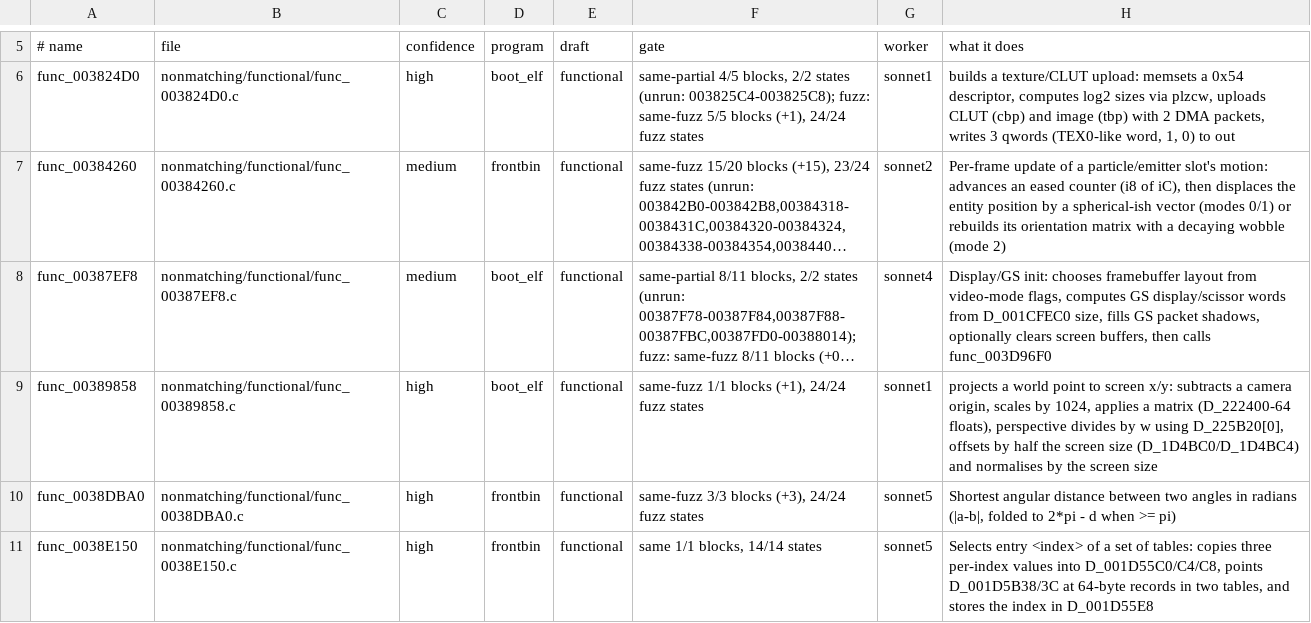
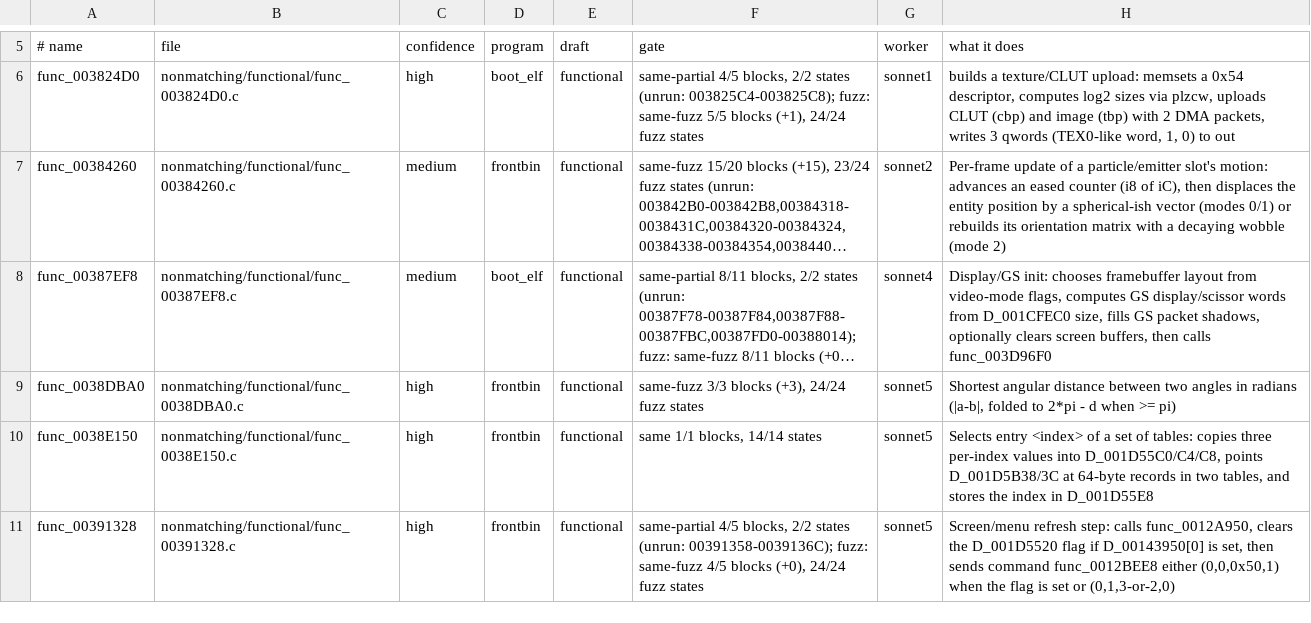
Before and after one commit to OpenRAC/rac3-decomp, a TSV file: nonmatching/functional.tsv, drawn as a sheet; only a part is shown, gaps mark what is left out; the shorter side is filled out with more unchanged rows; long unchanged cells end in …; the diff covers the shown part only; the diff names each change by its address in the sheet, - before the commit and + after, or states it on an @@ line.

Commit message:
feat(core): match and carry eighteen executable routines
Match func_0011FEB8, func_00125F70, func_00389858, func_0038E1F8,
func_003B0F50 and func_00391A58. Carry func_003B1308 and func_003B4738 from their
existing PAL source.

Add the regional implementations func_U_00397E08, func_U_003B1EB0,
func_U_003B82C0, func_U_003BAE98, func_U_003BDA80, func_U_003BE4F0,
func_U_003DCD08, func_U_003DE560, func_U_003E24C8 and func_U_003E3D20.

The dedicated 391A58.c file uses split addresses, -fno-rerun-loop-opt
and @ps2as. Its 3,048-byte boot routine matches at PAL 00391A58
and NTSC-U 00391998.

Try the verified whole PAL object when standalone text is shorter than
its mapped span. The 00135D00 prefix can pass the standalone check
with eight text bytes, while the 60-byte mapped span also contains the
52-byte func_00135D08 callback. The regression exercises the short,
exact and padded cases.

Classify both handwritten boot bodies, func_0038D348 and func_003D3718,
through their separate delay-slot labels. Both boot builds retain the
existing C placements and match retail.

The integrated batch passed all three PAL core retail checks, all 54
NTSC-U retail checks and all 246 fixture-backed tests.

```diff
--- a/nonmatching/functional.tsv
+++ b/nonmatching/functional.tsv
-row 9: func_00389858 | nonmatching/functional/func_00389858.c | high | boot_elf | functional | same-fuzz 1/1 blocks (+1), 24/24 fuzz states | sonnet1 | projects a world point to screen x/y: subtracts a camera origin, scales by 1024, applies a matrix (D_222400-64 floats), perspective divides by w using D_225B20[0], offsets by half the screen size (D_1D4BC0/D_1D4BC4) and normalises by the screen size
```
Also changed, not shown: 3 removed rows elsewhere in this file, 40 other files.
